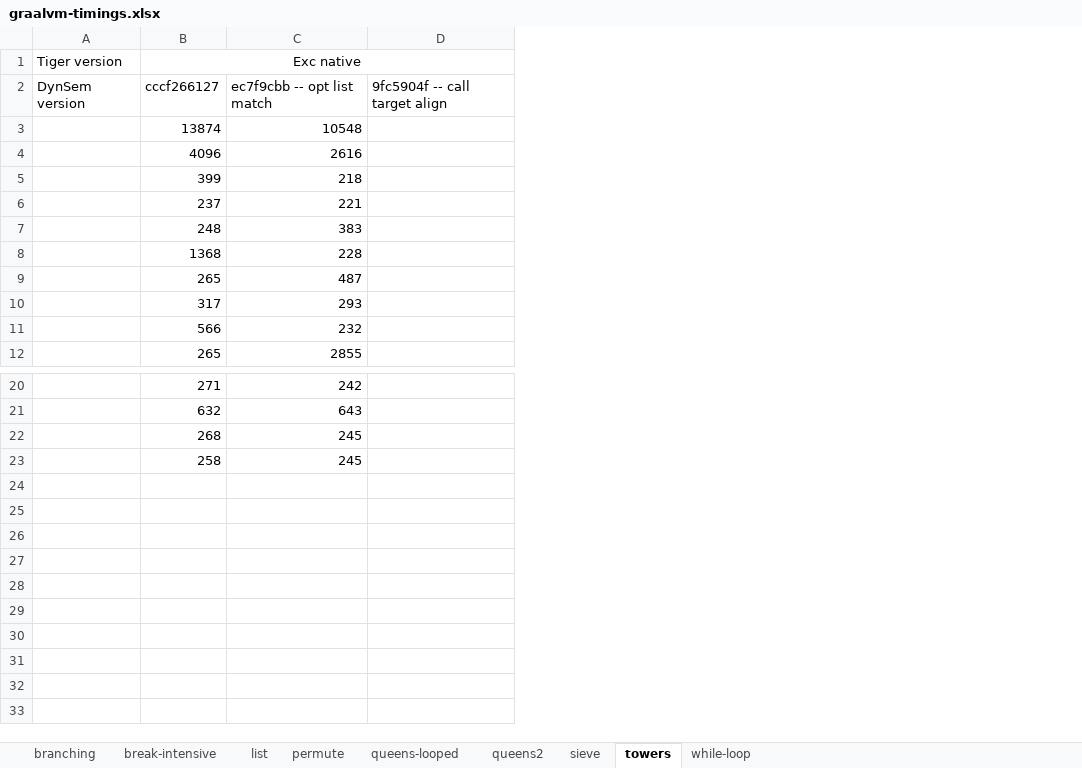
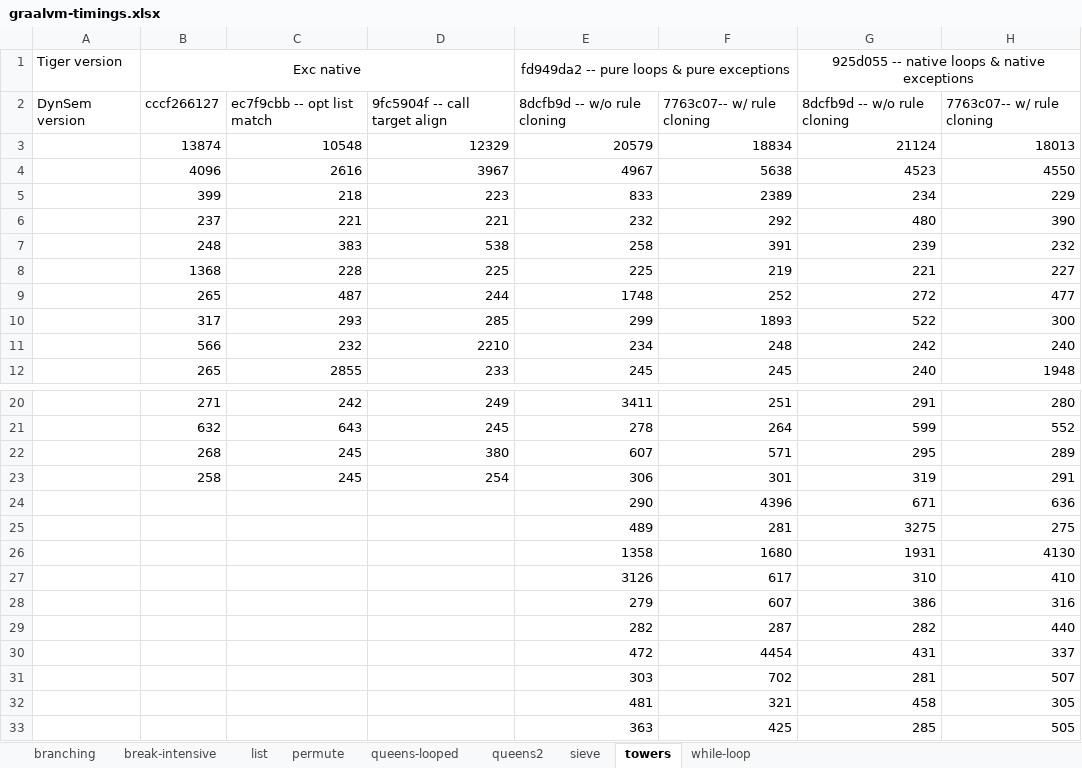
Before and after one commit to MetaBorgCube/metaborg-tiger, an Excel workbook: org.metaborg.lang.tiger.example/microbenchmarks/graalvm-timings.xlsx, sheet towers, drawn as a sheet; only a part is shown, gaps mark what is left out; values as stored, in another font and other column widths than the file's, no borders; charts and pictures not drawn; removed rows and columns are numbered as before the commit, all else as after; the diff names each change by its address in the sheet, - before the commit and + after, or states it on an @@ line.

Commit message:
More timings with and without rule cloning

```diff
--- a/org.metaborg.lang.tiger.example/microbenchmarks/graalvm-timings.xlsx (sheet towers)
+++ b/org.metaborg.lang.tiger.example/microbenchmarks/graalvm-timings.xlsx (sheet towers)
-column D, row 2: 9fc5904f -- call target align
+column D, rows 2-12: 9fc5904f -- call target align | 12329 | 3967 | 223 | 221 | 538 | 225 | 244 | 285 | 2210 | 233; rows 20-23: 249 | 245 | 380 | 254
+column E, rows 1-12: fd949da2 -- pure loops & pure exceptions | 8dcfb9d -- w/o rule cloning | 20579 | 4967 | 833 | 232 | 258 | 225 | 1748 | 299 | 234 | 245; rows 20-23: 3411 | 278 | 607 | 306
+column F, rows 2-12: 7763c07-- w/ rule cloning | 18834 | 5638 | 2389 | 292 | 391 | 219 | 252 | 1893 | 248 | 245; rows 20-23: 251 | 264 | 571 | 301
+column G, rows 1-12: 925d055 -- native loops & native exceptions | 8dcfb9d -- w/o rule cloning | 21124 | 4523 | 234 | 480 | 239 | 221 | 272 | 522 | 242 | 240; rows 20-23: 291 | 599 | 295 | 319
+column H, rows 2-12: 7763c07-- w/ rule cloning | 18013 | 4550 | 229 | 390 | 232 | 227 | 477 | 300 | 240 | 1948; rows 20-23: 280 | 552 | 289 | 291
+row 24:  |  |  |  | 290 | 4396 | 671 | 636
+row 25:  |  |  |  | 489 | 281 | 3275 | 275
+row 26:  |  |  |  | 1358 | 1680 | 1931 | 4130
+row 27:  |  |  |  | 3126 | 617 | 310 | 410
+row 28:  |  |  |  | 279 | 607 | 386 | 316
+row 29:  |  |  |  | 282 | 287 | 282 | 440
+row 30:  |  |  |  | 472 | 4454 | 431 | 337
+row 31:  |  |  |  | 303 | 702 | 281 | 507
+row 32:  |  |  |  | 481 | 321 | 458 | 305
+row 33:  |  |  |  | 363 | 425 | 285 | 505
```
Also changed, not shown: sheet while-loop, sheet branching, sheet queens2, sheet sieve, sheet queens-looped, sheet break-intensive, 2 more sheets, charts or pictures.
